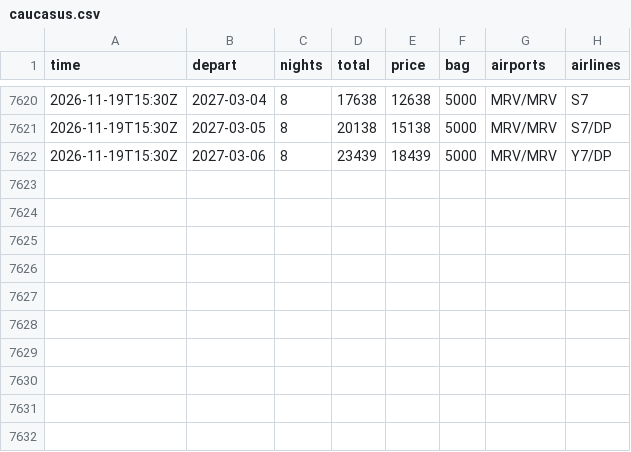
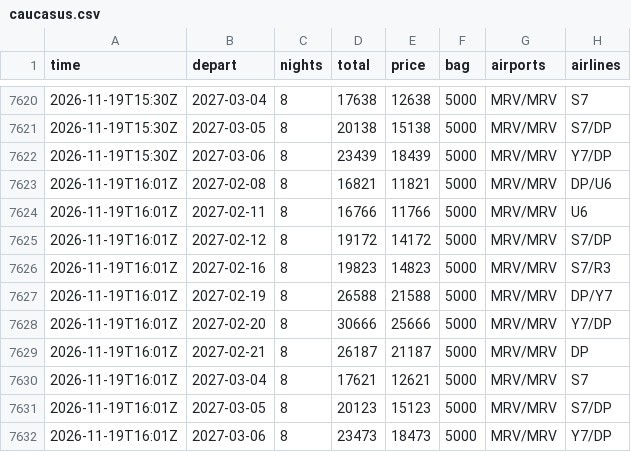
Before and after one commit to JohnLennon000/ski-tickets, a CSV file: docs/data/trips/caucasus.csv, drawn as a sheet; only a part is shown, gaps mark what is left out; the diff names each change by its address in the sheet, - before the commit and + after, or states it on an @@ line.

```diff
--- a/docs/data/trips/caucasus.csv
+++ b/docs/data/trips/caucasus.csv
+row 7623: 2026-11-19T16:01Z | 2027-02-08 | 8 | 16821 | 11821 | 5000 | MRV/MRV | DP/U6
+row 7624: 2026-11-19T16:01Z | 2027-02-11 | 8 | 16766 | 11766 | 5000 | MRV/MRV | U6
+row 7625: 2026-11-19T16:01Z | 2027-02-12 | 8 | 19172 | 14172 | 5000 | MRV/MRV | S7/DP
+row 7626: 2026-11-19T16:01Z | 2027-02-16 | 8 | 19823 | 14823 | 5000 | MRV/MRV | S7/R3
+row 7627: 2026-11-19T16:01Z | 2027-02-19 | 8 | 26588 | 21588 | 5000 | MRV/MRV | DP/Y7
+row 7628: 2026-11-19T16:01Z | 2027-02-20 | 8 | 30666 | 25666 | 5000 | MRV/MRV | Y7/DP
+row 7629: 2026-11-19T16:01Z | 2027-02-21 | 8 | 26187 | 21187 | 5000 | MRV/MRV | DP
+row 7630: 2026-11-19T16:01Z | 2027-03-04 | 8 | 17621 | 12621 | 5000 | MRV/MRV | S7
+row 7631: 2026-11-19T16:01Z | 2027-03-05 | 8 | 20123 | 15123 | 5000 | MRV/MRV | S7/DP
+row 7632: 2026-11-19T16:01Z | 2027-03-06 | 8 | 23473 | 18473 | 5000 | MRV/MRV | Y7/DP
```
Also changed, not shown: docs/data/best.csv, docs/data/trips/khibiny.csv, 5 other files.
